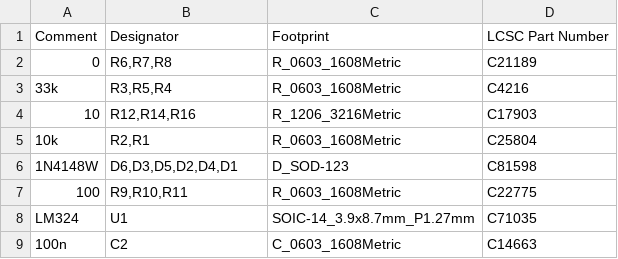
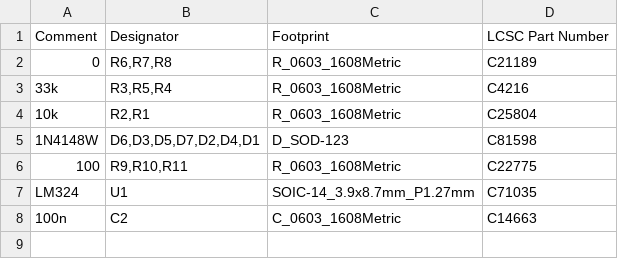
Before and after one commit to adeboni/laser-projector, a CSV file: hardware/mini_laser_driver/bom.csv, drawn as a sheet.

```diff
--- a/hardware/mini_laser_driver/bom.csv
+++ b/hardware/mini_laser_driver/bom.csv
@@ -3,5 +3,4 @@ Comment,Designator,Footprint,LCSC Part Number
 33k,"R3,R5,R4",R_0603_1608Metric,C4216
-10,"R12,R14,R16",R_1206_3216Metric,C17903
 10k,"R2,R1",R_0603_1608Metric,C25804
-1N4148W,"D6,D3,D5,D2,D4,D1",D_SOD-123,C81598
+1N4148W,"D6,D3,D5,D7,D2,D4,D1",D_SOD-123,C81598
 100,"R9,R10,R11",R_0603_1608Metric,C22775
```
Also changed, not shown: hardware/mini_laser_driver/mini_laser_driver-top-pos.csv, 1 other file.
